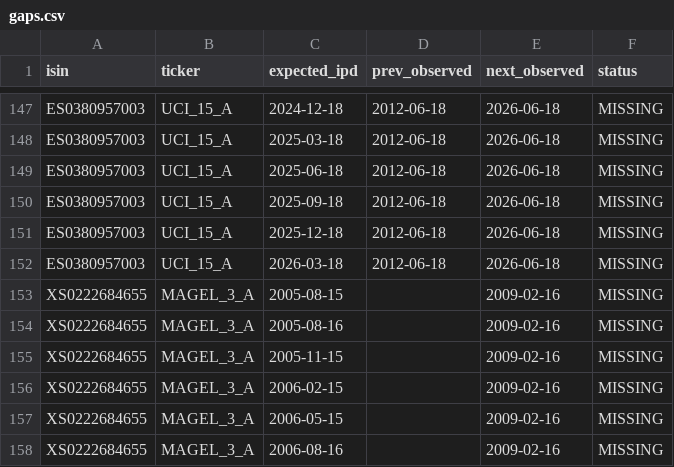
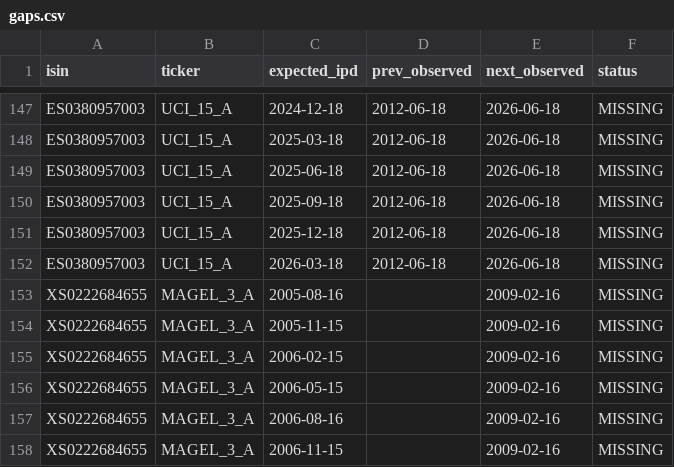
Before and after one commit to mecoserra2008/RMBS-CF-COLLECTOR, a CSV file: out/gaps.csv, drawn as a sheet; only a part is shown, gaps mark what is left out; the shorter side is filled out with more unchanged rows.

```diff
--- a/out/gaps.csv
+++ b/out/gaps.csv
@@ -152,3 +152,2 @@ ES0380957003,UCI_15_A,2025-12-18,2012-06-18,2026-06-18,MISSING
 ES0380957003,UCI_15_A,2026-03-18,2012-06-18,2026-06-18,MISSING
-XS0222684655,MAGEL_3_A,2005-08-15,,2009-02-16,MISSING
 XS0222684655,MAGEL_3_A,2005-08-16,,2009-02-16,MISSING
```
Also changed, not shown: out/stage_status.csv, out/validation.csv, 8 other files.
